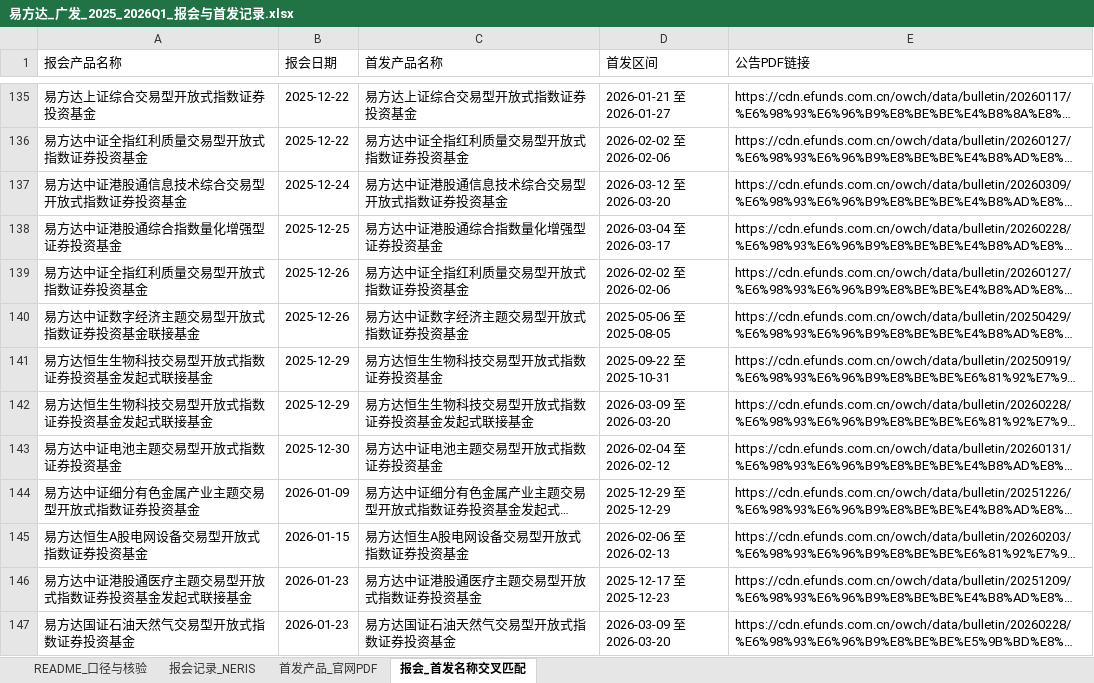
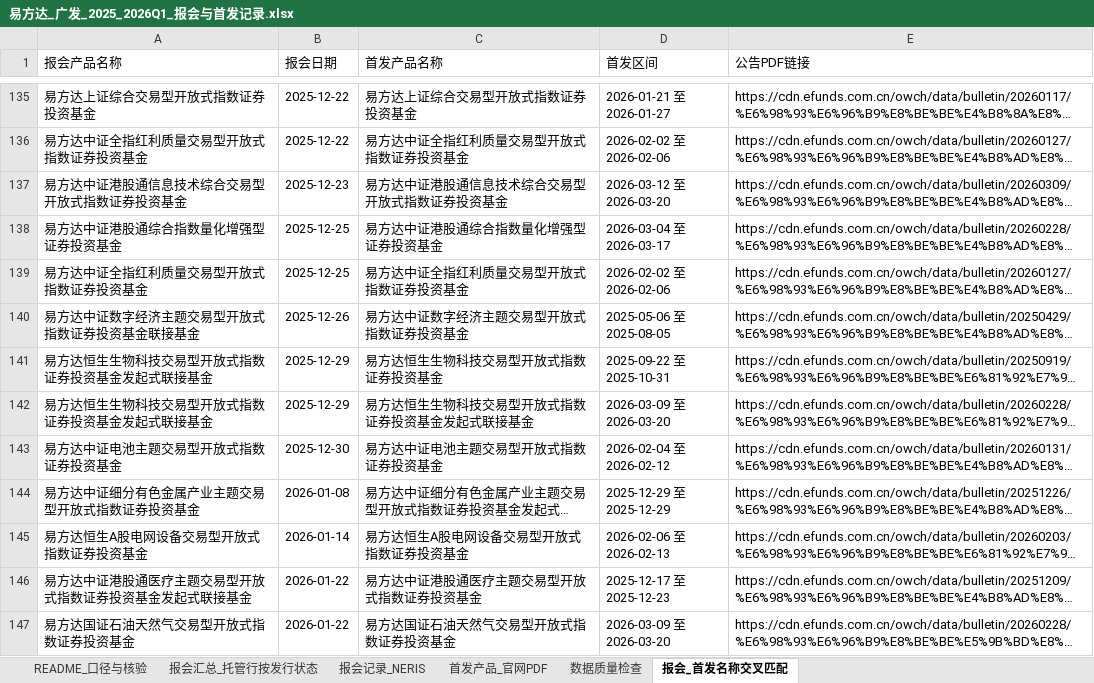
Before and after one commit to linzhuoran79/china-nev-6seater-hub, an Excel workbook: outputs/fund_records/易方达_广发_2025_2026Q1_报会与首发记录.xlsx, sheet 报会_首发名称交叉匹配, drawn as a sheet; only a part is shown, gaps mark what is left out; long unchanged cells end in …; values as stored, in another font and other column widths than the file's, no borders; the diff covers the shown part only; the diff names each change by its address in the sheet, - before the commit and + after, or states it on an @@ line.

```diff
--- a/outputs/fund_records/易方达_广发_2025_2026Q1_报会与首发记录.xlsx (sheet 报会_首发名称交叉匹配)
+++ b/outputs/fund_records/易方达_广发_2025_2026Q1_报会与首发记录.xlsx (sheet 报会_首发名称交叉匹配)
+sheet tab: 报会汇总_托管行按发行状态
+sheet tab: 数据质量检查
-B137 (报会日期): 2025-12-24
+B137 (报会日期): 2025-12-23
-B139 (报会日期): 2025-12-26
+B139 (报会日期): 2025-12-25
-B144 (报会日期): 2026-01-09
+B144 (报会日期): 2026-01-08
-B145 (报会日期): 2026-01-15
+B145 (报会日期): 2026-01-14
-B146:B147 (报会日期): 2026-01-23
+B146:B147 (报会日期): 2026-01-22
```
Also changed, not shown: 27 edited cells elsewhere in this sheet, sheet 报会记录_NERIS, sheet README_口径与核验, 6 other files.
